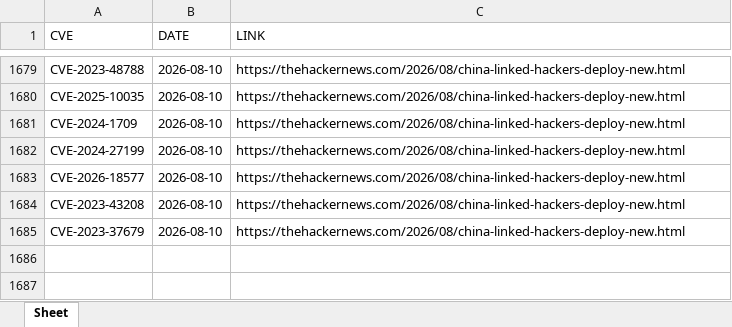
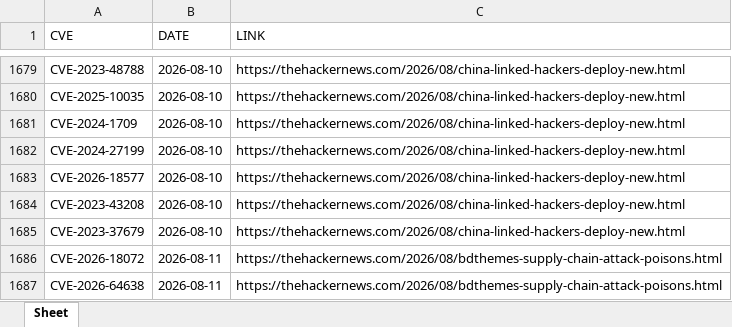
Before and after one commit to thanujbtech-lgtm/hackernews_cve, an Excel workbook: data.xlsx, sheet Sheet, drawn as a sheet; only a part is shown, gaps mark what is left out; values as stored, in another font and other column widths than the file's, no borders; the diff names each change by its address in the sheet, - before the commit and + after, or states it on an @@ line.

```diff
--- a/data.xlsx (sheet Sheet)
+++ b/data.xlsx (sheet Sheet)
+row 1686: CVE-2026-18072 | 2026-08-11 | https://thehackernews.com/2026/08/bdthemes-supply-chain-attack-poisons.html
+row 1687: CVE-2026-64638 | 2026-08-11 | https://thehackernews.com/2026/08/bdthemes-supply-chain-attack-poisons.html
```
